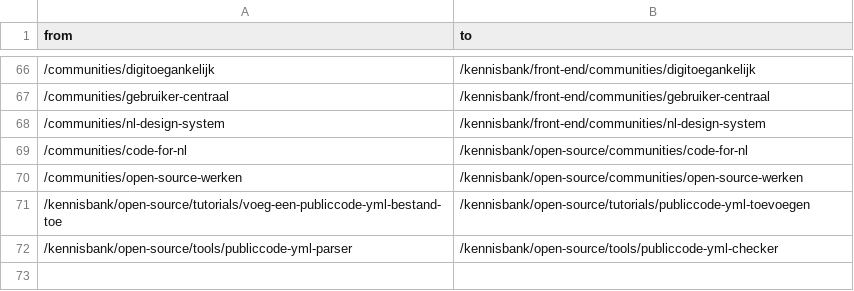
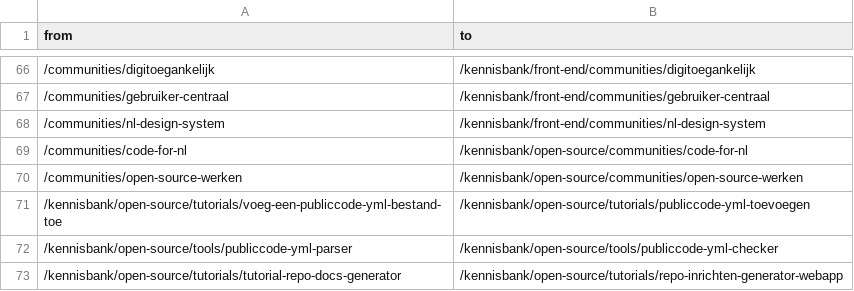
Before and after one commit to developer-overheid-nl/don-site, a CSV file: redirects.csv, drawn as a sheet; only a part is shown, gaps mark what is left out; the diff names each change by its address in the sheet, - before the commit and + after, or states it on an @@ line.

Commit message:
Repo docs generator toevoegen als tool op de kennisbank (#937)
* remove bloated suggestions for contributing-md.mdx

* add tool page repo docs generator

* small content fix licenses page

* add tutorial for using repo-docs-generator via website

* add tutorial for using repo-docs-generator via cli

* add addition about EUPL license

* add changeset

* Revert "small content fix licenses page"

This reverts commit bf08cd34f09197b8546bad49fdf390306dcb3e87.

* Revert "remove bloated suggestions for contributing-md.mdx"

This reverts commit 90fffb59ae1178258dd5f9b38532c6f5fcabe176.

* add redirects

* add changeset

* improvements on repo-docs-generator tool page

* rename to webapp

* update tags tutorials

* update several links on homepage

* edit changeset since the changes are breaking

```diff
--- a/redirects.csv
+++ b/redirects.csv
+row 73: /kennisbank/open-source/tutorials/tutorial-repo-docs-generator | /kennisbank/open-source/tutorials/repo-inrichten-generator-webapp
```
Also changed, not shown: 7 other files.
